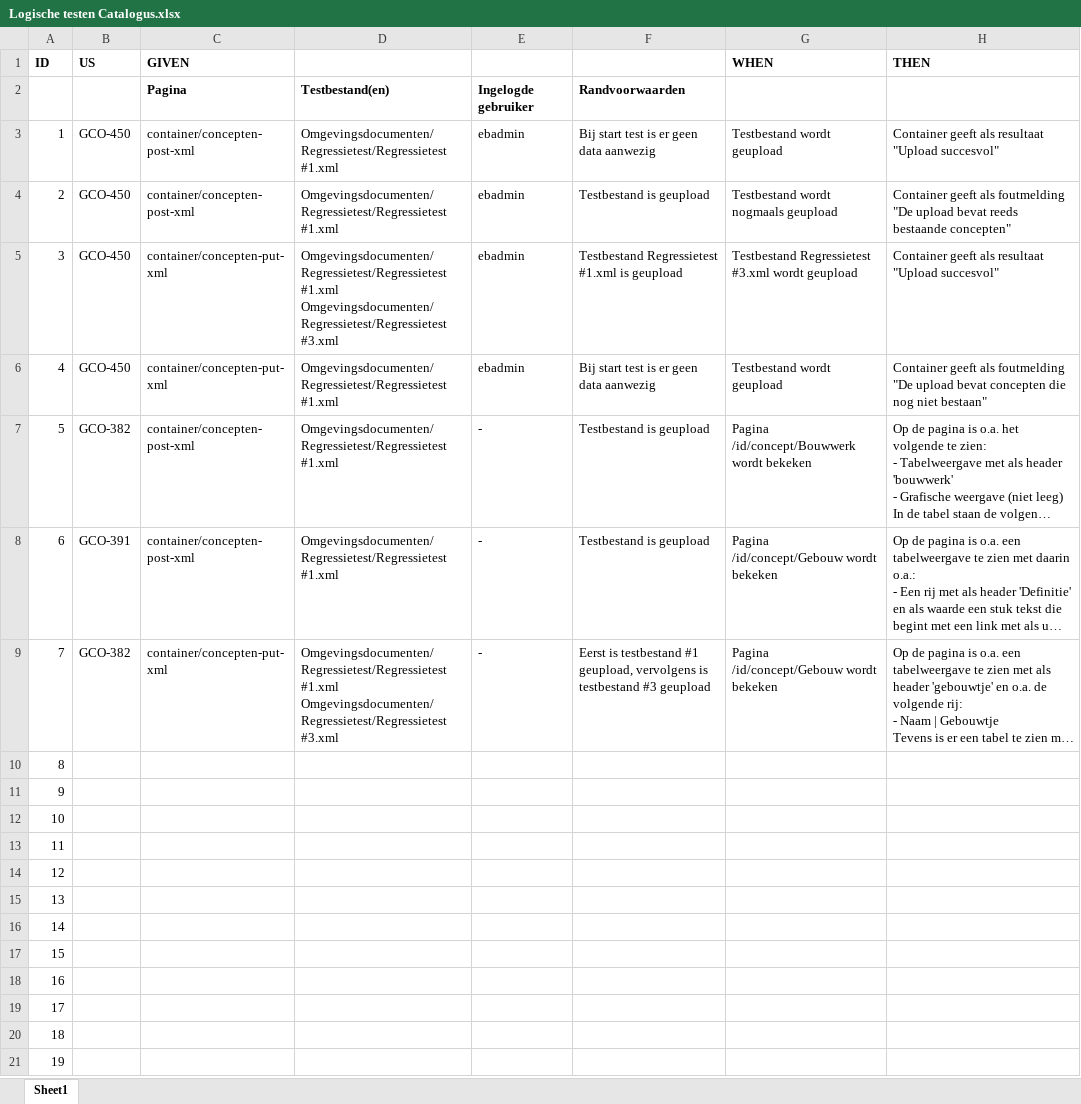
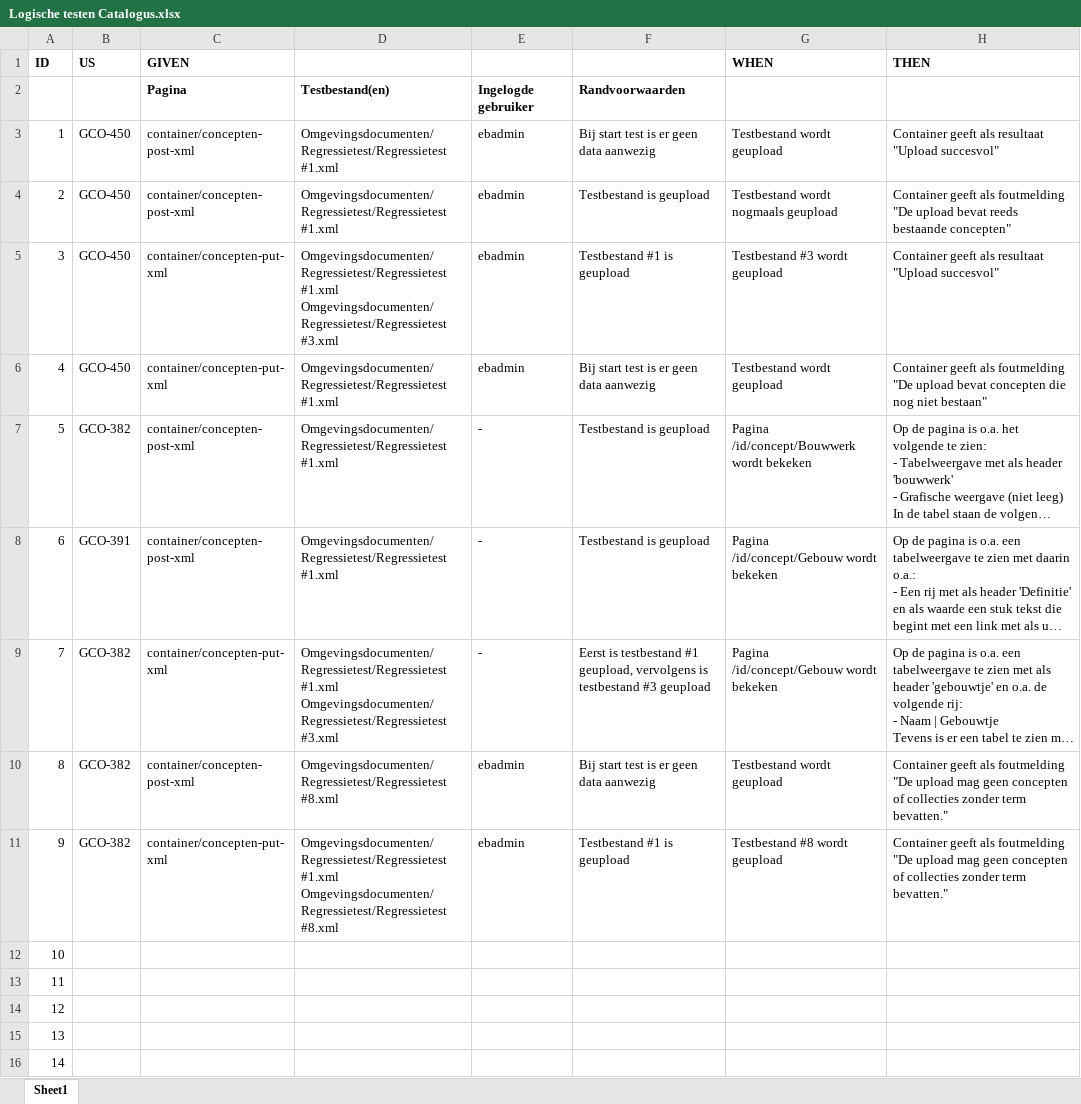
Before and after one commit to bp4mc2/bp4mc2, an Excel workbook: catalogusdata/Logische testen Catalogus.xlsx, sheet Sheet1, drawn as a sheet; only a part is shown; the shorter side is filled out with more unchanged rows; long unchanged cells end in …; values as stored, in another font and other column widths than the file's, no borders; ↵ is a line break in a cell; the diff names each change by its address in the sheet, - before the commit and + after, or states it on an @@ line.

Commit message:
- Kleine fix voor XML-containers - Verdere uitbreiding logische testen

```diff
--- a/catalogusdata/Logische testen Catalogus.xlsx (sheet Sheet1)
+++ b/catalogusdata/Logische testen Catalogus.xlsx (sheet Sheet1)
-F5: Testbestand Regressietest #1.xml is geupload
+F5: Testbestand #1 is geupload
-G5 (WHEN): Testbestand Regressietest #3.xml wordt geupload
+G5 (WHEN): Testbestand #3 wordt geupload
-B10:B11 (US): (empty)
+B10:B11 (US): GCO-382
-C10 (GIVEN): (empty)
+C10 (GIVEN): container/concepten-post-xml
-D10: (empty)
+D10: Omgevingsdocumenten/Regressietest/Regressietest #8.xml
-E10:E11: (empty)
+E10:E11: ebadmin
-F10: (empty)
+F10: Bij start test is er geen data aanwezig
-G10 (WHEN): (empty)
+G10 (WHEN): Testbestand wordt geupload
-H10:H11 (THEN): (empty)
+H10:H11 (THEN): Container geeft als foutmelding "De upload mag geen concepten of collecties zonder term bevatten."
-C11 (GIVEN): (empty)
+C11 (GIVEN): container/concepten-put-xml
-D11: (empty)
+D11: Omgevingsdocumenten/Regressietest/Regressietest #1.xml ↵ Omgevingsdocumenten/Regressietest/Regressietest #8.xml
-F11: (empty)
+F11: Testbestand #1 is geupload
-G11 (WHEN): (empty)
+G11 (WHEN): Testbestand #8 wordt geupload
```
Also changed, not shown: 7 other files.
